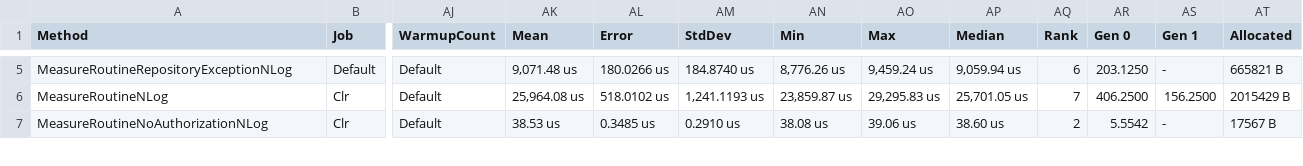
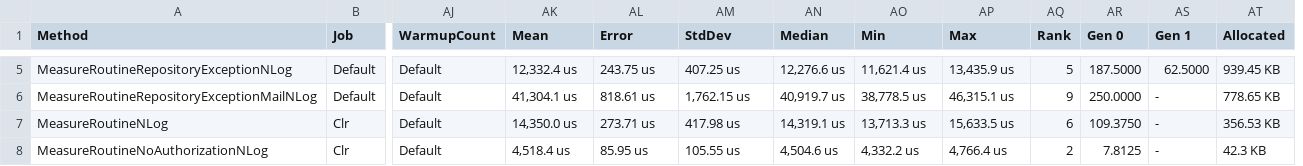
Before and after one commit to DashboardCode/Routines, a CSV file: BenchmarkDotNet.Artifacts/results/BenchmarkAdminkaRoutineNLogLogger-report.csv, drawn as a sheet; only a part is shown, gaps mark what is left out; removed rows and columns are numbered as before the commit, all else as after; rows hold the shown columns only; the diff covers the shown part only; the diff names each change by its address in the sheet, - before the commit and + after, or states it on an @@ line.

```diff
--- a/BenchmarkDotNet.Artifacts/results/BenchmarkAdminkaRoutineNLogLogger-report.csv
+++ b/BenchmarkDotNet.Artifacts/results/BenchmarkAdminkaRoutineNLogLogger-report.csv
+column AN (Median), row 5: 12,276.6 us; rows 7-8: 14,319.1 us | 4,504.6 us
-column AP (Median), rows 5-7: 9,059.94 us | 25,701.05 us | 38.60 us
-AK5 (Mean): 9,071.48 us
+AK5 (Mean): 12,332.4 us
-AL5 (Error): 180.0266 us
+AL5 (Error): 243.75 us
-AM5 (StdDev): 184.8740 us
+AM5 (StdDev): 407.25 us
-AO5 (Min): 8,776.26 us
+AO5 (Min): 11,621.4 us
-AP5 (Max): 9,459.24 us
+AP5 (Max): 13,435.9 us
-AQ5 (Rank): 6
+AQ5 (Rank): 5
-AR5 (Gen 0): 203.1250
+AR5 (Gen 0): 187.5000
-AS5 (Gen 1): -
+AS5 (Gen 1): 62.5000
-AT5 (Allocated): 665821 B
+AT5 (Allocated): 939.45 KB
+row 6: MeasureRoutineRepositoryExceptionMailNLog | Default | Default | 41,304.1 us | 818.61 us | 1,762.15 us | 40,919.7 us | 38,778.5 us | 46,315.1 us | 9 | 250.0000 | - | 778.65 KB
-AK7 (Mean): 25,964.08 us
+AK7 (Mean): 14,350.0 us
-AL7 (Error): 518.0102 us
+AL7 (Error): 273.71 us
-AM7 (StdDev): 1,241.1193 us
+AM7 (StdDev): 417.98 us
-AO7 (Min): 23,859.87 us
+AO7 (Min): 13,713.3 us
-AP7 (Max): 29,295.83 us
+AP7 (Max): 15,633.5 us
-AQ7 (Rank): 7
+AQ7 (Rank): 6
-AR7 (Gen 0): 406.2500
+AR7 (Gen 0): 109.3750
-AS7 (Gen 1): 156.2500
+AS7 (Gen 1): -
-AT7 (Allocated): 2015429 B
+AT7 (Allocated): 356.53 KB
-AK8 (Mean): 38.53 us
+AK8 (Mean): 4,518.4 us
-AL8 (Error): 0.3485 us
+AL8 (Error): 85.95 us
-AM8 (StdDev): 0.2910 us
+AM8 (StdDev): 105.55 us
-AO8 (Min): 38.08 us
+AO8 (Min): 4,332.2 us
-AP8 (Max): 39.06 us
+AP8 (Max): 4,766.4 us
-AR8 (Gen 0): 5.5542
+AR8 (Gen 0): 7.8125
-AT8 (Allocated): 17567 B
+AT8 (Allocated): 42.3 KB
```
Also changed, not shown: 1 added row and 42 edited cells elsewhere in this file, BenchmarkDotNet.Artifacts/results/BenchmarkAdminkaRoutineListLogger-report.csv, 23 other files.
